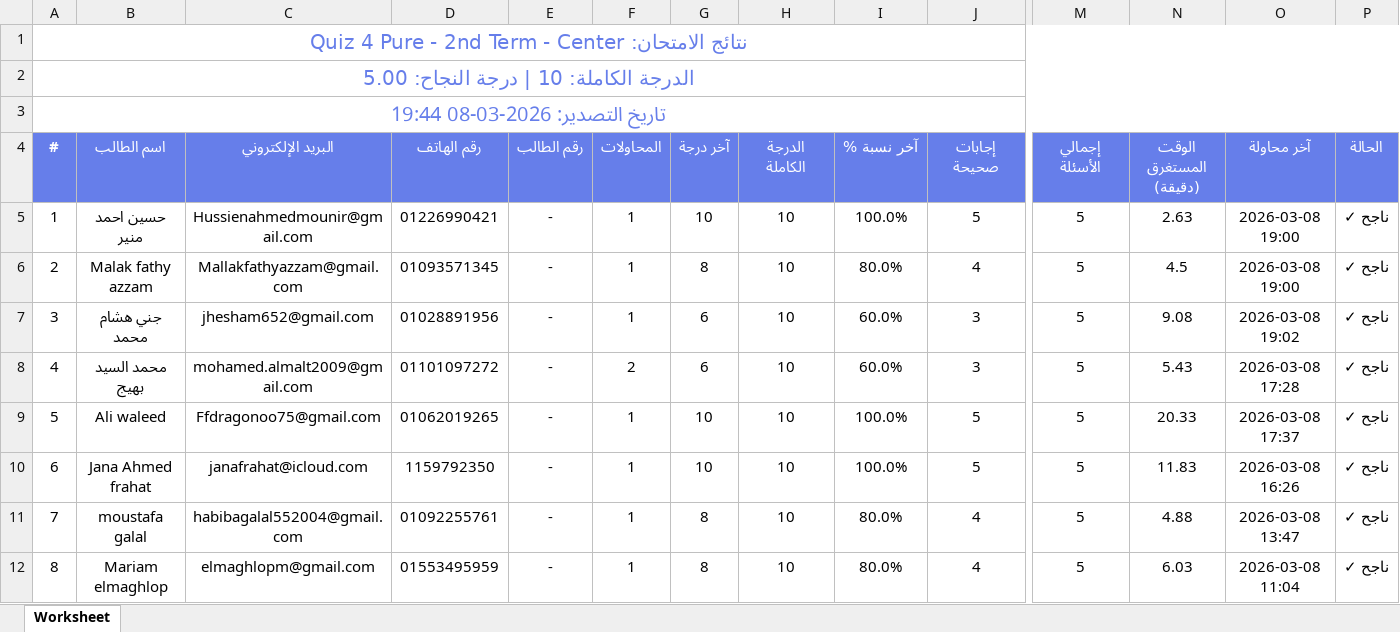
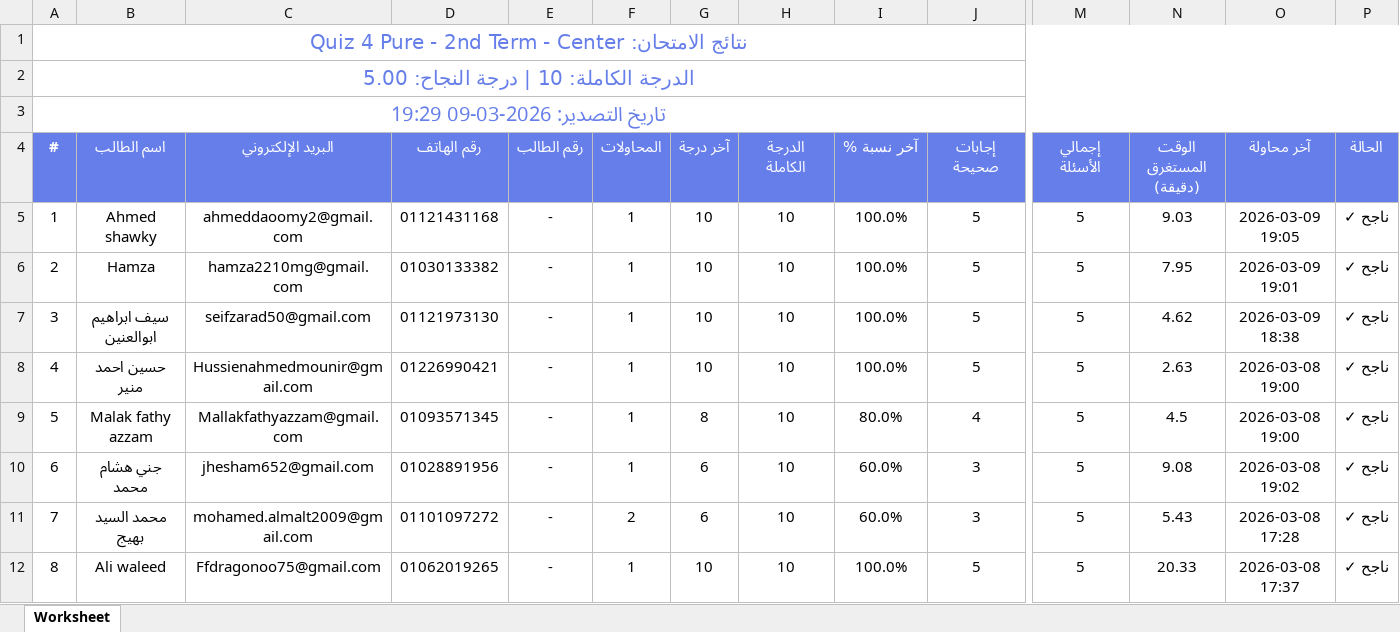
Before and after one commit to Harvovich/Marks-csv, an Excel workbook: 2lit_center.xlsx, sheet Worksheet, drawn as a sheet; only a part is shown, gaps mark what is left out; the shorter side is filled out with more unchanged rows; values as stored, in another font and other column widths than the file's, no borders; rows hold the shown columns only; the diff names each change by its address in the sheet, - before the commit and + after, or states it on an @@ line.

```diff
--- a/2lit_center.xlsx (sheet Worksheet)
+++ b/2lit_center.xlsx (sheet Worksheet)
@@ column A (#) renumbered from row 3 down @@
+row 5: 1 | Ahmed shawky | ahmeddaoomy2@gmail.com | 01121431168 | - | 1 | 10 | 10 | 100.0% | 5 | 5 | 9.03 | 2026-03-09 19:05 | ناجح ✓
+row 6: 2 | Hamza | hamza2210mg@gmail.com | 01030133382 | - | 1 | 10 | 10 | 100.0% | 5 | 5 | 7.95 | 2026-03-09 19:01 | ناجح ✓
+row 7: 3 | سيف ابراهيم ابوالعنين | seifzarad50@gmail.com | 01121973130 | - | 1 | 10 | 10 | 100.0% | 5 | 5 | 4.62 | 2026-03-09 18:38 | ناجح ✓
```
Also changed, not shown: 2lit_online.xlsx.
